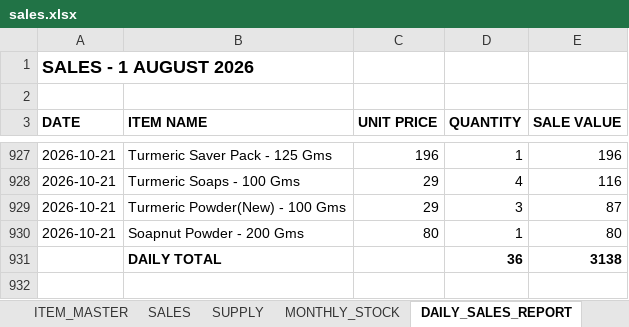
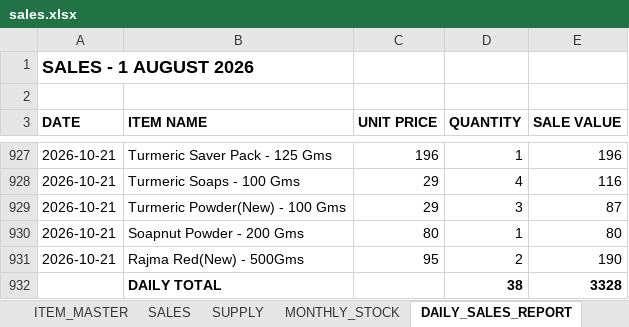
Before and after one commit to suryasai693-lang/daily_sales_website, an Excel workbook: data/sales.xlsx, sheet DAILY_SALES_REPORT, drawn as a sheet; only a part is shown, gaps mark what is left out; values as stored, in another font and other column widths than the file's, no borders; removed rows and columns are numbered as before the commit, all else as after; the diff names each change by its address in the sheet, - before the commit and + after, or states it on an @@ line.

Commit message:
Update sales.xlsx from DailyStock

```diff
--- a/data/sales.xlsx (sheet DAILY_SALES_REPORT)
+++ b/data/sales.xlsx (sheet DAILY_SALES_REPORT)
-row 931:  | DAILY TOTAL |  | 36 | 3138
+row 931: 2026-10-21 | Rajma Red(New) - 500Gms | 95 | 2 | 190
+row 932:  | DAILY TOTAL |  | 38 | 3328
```
Also changed, not shown: sheet SALES, sheet MONTHLY_STOCK.
